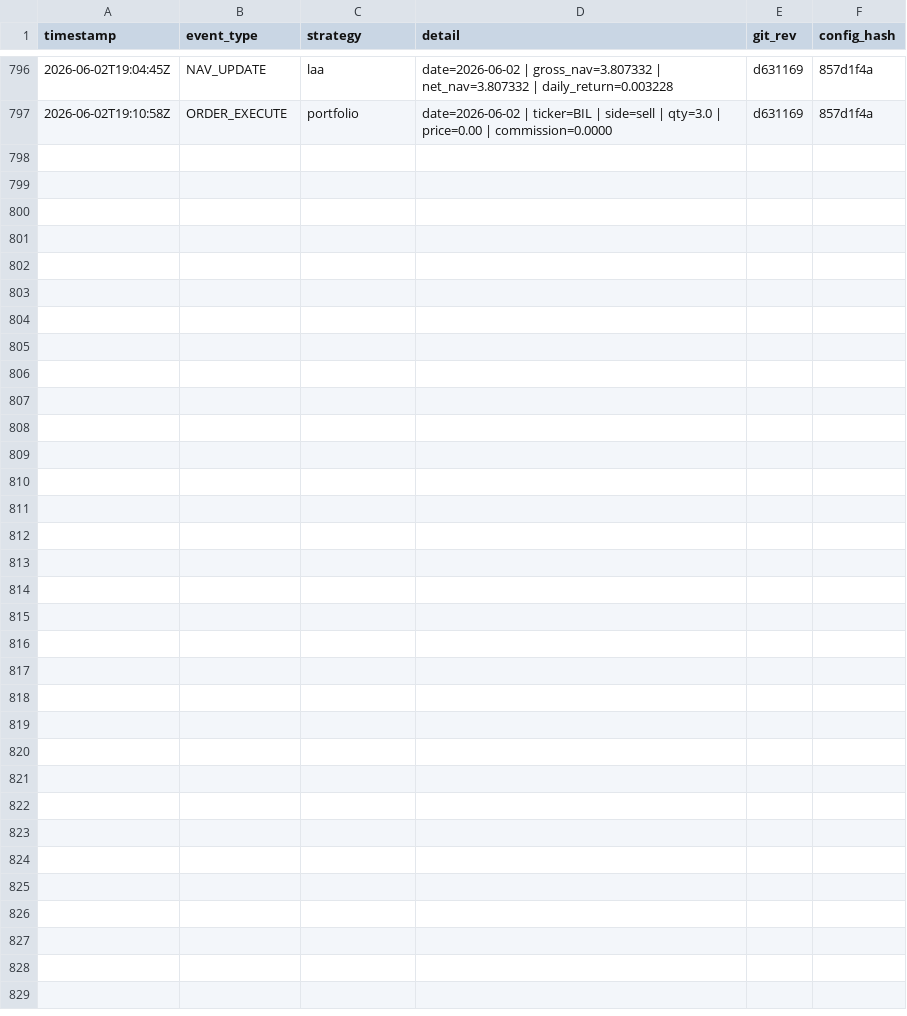
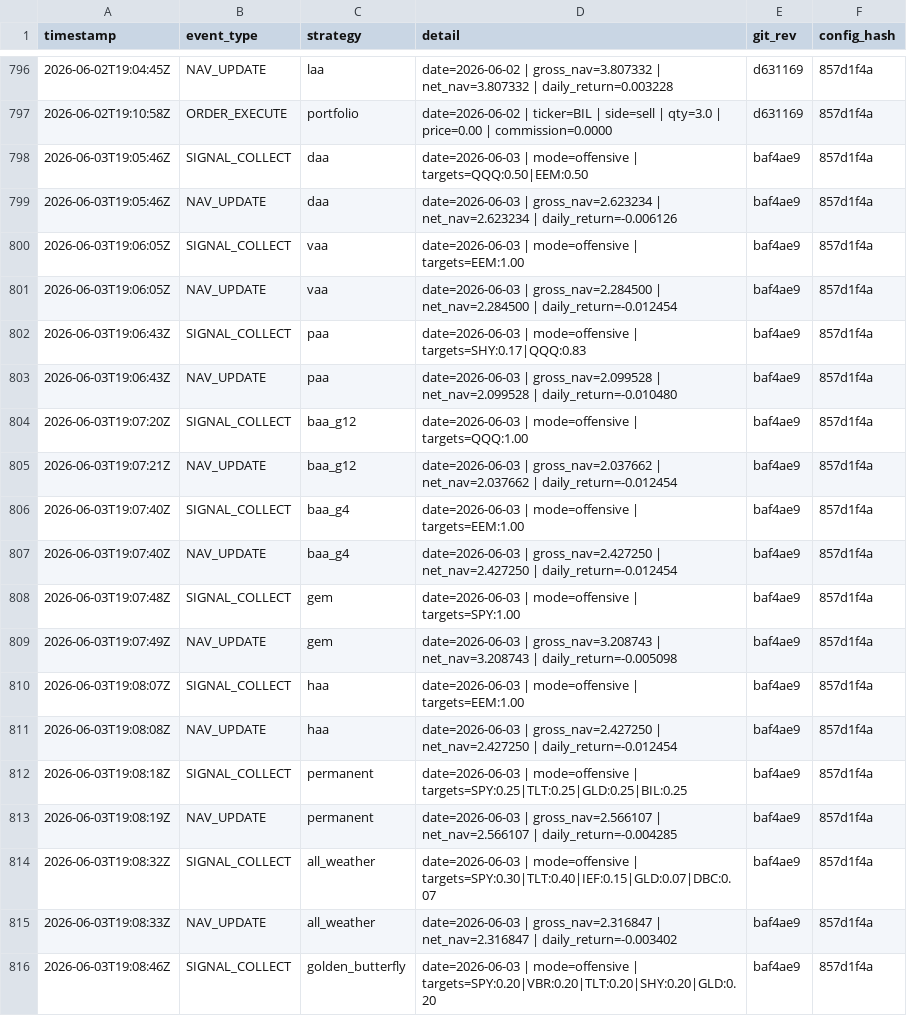
Before and after one commit to phj1120/classicQuant, a CSV file: data/audit_log.csv, drawn as a sheet; only a part is shown, gaps mark what is left out; the diff covers the shown part only; the diff names each change by its address in the sheet, - before the commit and + after, or states it on an @@ line.

```diff
--- a/data/audit_log.csv
+++ b/data/audit_log.csv
+row 798: 2026-06-03T19:05:46Z | SIGNAL_COLLECT | daa | date=2026-06-03 | mode=offensive | targets=QQQ:0.50|EEM:0.50 | baf4ae9 | 857d1f4a
+row 799: 2026-06-03T19:05:46Z | NAV_UPDATE | daa | date=2026-06-03 | gross_nav=2.623234 | net_nav=2.623234 | daily_return=-0.006126 | baf4ae9 | 857d1f4a
+row 800: 2026-06-03T19:06:05Z | SIGNAL_COLLECT | vaa | date=2026-06-03 | mode=offensive | targets=EEM:1.00 | baf4ae9 | 857d1f4a
+row 801: 2026-06-03T19:06:05Z | NAV_UPDATE | vaa | date=2026-06-03 | gross_nav=2.284500 | net_nav=2.284500 | daily_return=-0.012454 | baf4ae9 | 857d1f4a
+row 802: 2026-06-03T19:06:43Z | SIGNAL_COLLECT | paa | date=2026-06-03 | mode=offensive | targets=SHY:0.17|QQQ:0.83 | baf4ae9 | 857d1f4a
+row 803: 2026-06-03T19:06:43Z | NAV_UPDATE | paa | date=2026-06-03 | gross_nav=2.099528 | net_nav=2.099528 | daily_return=-0.010480 | baf4ae9 | 857d1f4a
+row 804: 2026-06-03T19:07:20Z | SIGNAL_COLLECT | baa_g12 | date=2026-06-03 | mode=offensive | targets=QQQ:1.00 | baf4ae9 | 857d1f4a
+row 805: 2026-06-03T19:07:21Z | NAV_UPDATE | baa_g12 | date=2026-06-03 | gross_nav=2.037662 | net_nav=2.037662 | daily_return=-0.012454 | baf4ae9 | 857d1f4a
+row 806: 2026-06-03T19:07:40Z | SIGNAL_COLLECT | baa_g4 | date=2026-06-03 | mode=offensive | targets=EEM:1.00 | baf4ae9 | 857d1f4a
+row 807: 2026-06-03T19:07:40Z | NAV_UPDATE | baa_g4 | date=2026-06-03 | gross_nav=2.427250 | net_nav=2.427250 | daily_return=-0.012454 | baf4ae9 | 857d1f4a
+row 808: 2026-06-03T19:07:48Z | SIGNAL_COLLECT | gem | date=2026-06-03 | mode=offensive | targets=SPY:1.00 | baf4ae9 | 857d1f4a
+row 809: 2026-06-03T19:07:49Z | NAV_UPDATE | gem | date=2026-06-03 | gross_nav=3.208743 | net_nav=3.208743 | daily_return=-0.005098 | baf4ae9 | 857d1f4a
+row 810: 2026-06-03T19:08:07Z | SIGNAL_COLLECT | haa | date=2026-06-03 | mode=offensive | targets=EEM:1.00 | baf4ae9 | 857d1f4a
+row 811: 2026-06-03T19:08:08Z | NAV_UPDATE | haa | date=2026-06-03 | gross_nav=2.427250 | net_nav=2.427250 | daily_return=-0.012454 | baf4ae9 | 857d1f4a
+row 812: 2026-06-03T19:08:18Z | SIGNAL_COLLECT | permanent | date=2026-06-03 | mode=offensive | targets=SPY:0.25|TLT:0.25|GLD:0.25|BIL:0.25 | baf4ae9 | 857d1f4a
+row 813: 2026-06-03T19:08:19Z | NAV_UPDATE | permanent | date=2026-06-03 | gross_nav=2.566107 | net_nav=2.566107 | daily_return=-0.004285 | baf4ae9 | 857d1f4a
+row 814: 2026-06-03T19:08:32Z | SIGNAL_COLLECT | all_weather | date=2026-06-03 | mode=offensive | targets=SPY:0.30|TLT:0.40|IEF:0.15|GLD:0.07|DBC:0.07 | baf4ae9 | 857d1f4a
+row 815: 2026-06-03T19:08:33Z | NAV_UPDATE | all_weather | date=2026-06-03 | gross_nav=2.316847 | net_nav=2.316847 | daily_return=-0.003402 | baf4ae9 | 857d1f4a
+row 816: 2026-06-03T19:08:46Z | SIGNAL_COLLECT | golden_butterfly | date=2026-06-03 | mode=offensive | targets=SPY:0.20|VBR:0.20|TLT:0.20|SHY:0.20|GLD:0.20 | baf4ae9 | 857d1f4a
```
Also changed, not shown: 11 added rows elsewhere in this file, data/holdings.csv, data/portfolio.csv, 8 other files.
